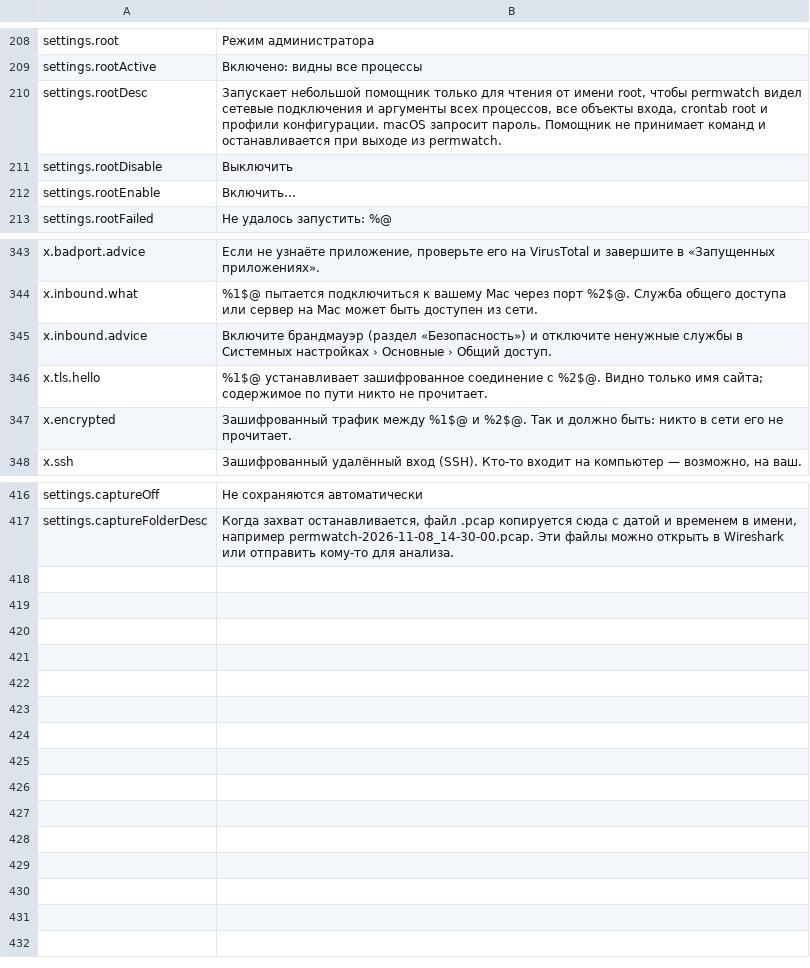
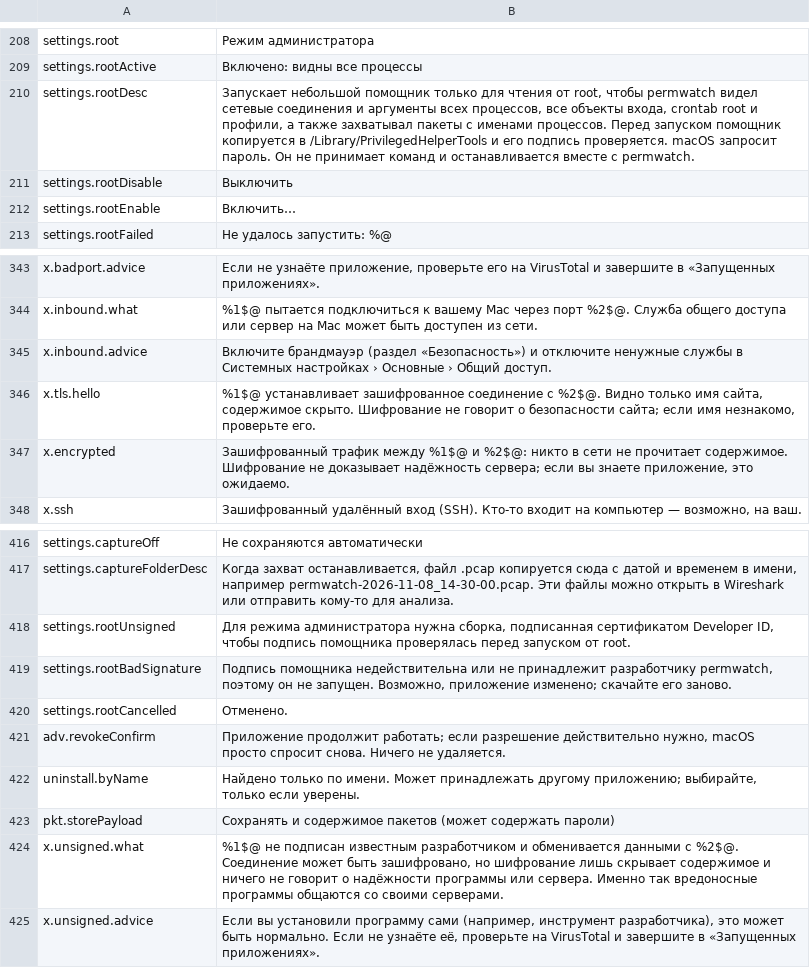
Before and after one commit to cybertoxin3/permwatch, a TSV file: app/i18n/ru.tsv, drawn as a sheet; only a part is shown, gaps mark what is left out.

Commit message:
Güvenlik ve kalite: yardımcı imza doğrulamasıyla root'a kopyalanıyor, paket içeriği varsayılan olarak saklanmıyor, dürüst açıklamalar, doğru izin önerileri, Homebrew, güvenli kaldırma, testler, notarizasyon hazırlığı, gizlilik belgesi

```diff
--- a/app/i18n/ru.tsv
+++ b/app/i18n/ru.tsv
@@ -209,3 +209,3 @@ settings.root	Режим администратора
 settings.rootActive	Включено: видны все процессы
-settings.rootDesc	Запускает небольшой помощник только для чтения от имени root, чтобы permwatch видел сетевые подключения и аргументы всех процессов, все объекты входа, crontab root и профили конфигурации. macOS запросит пароль. Помощник не принимает команд и останавливается при выходе из permwatch.
+settings.rootDesc	Запускает небольшой помощник только для чтения от root, чтобы permwatch видел сетевые соединения и аргументы всех процессов, все объекты входа, crontab root и профили, а также захватывал пакеты с именами процессов. Перед запуском помощник копируется в /Library/PrivilegedHelperTools и его подпись проверяется. macOS запросит пароль. Он не принимает команд и останавливается вместе с permwatch.
 settings.rootDisable	Выключить
@@ -345,4 +345,4 @@ x.inbound.what	%1$@ пытается подключиться к вашему Ma
 x.inbound.advice	Включите брандмауэр (раздел «Безопасность») и отключите ненужные службы в Системных настройках › Основные › Общий доступ.
-x.tls.hello	%1$@ устанавливает зашифрованное соединение с %2$@. Видно только имя сайта; содержимое по пути никто не прочитает.
-x.encrypted	Зашифрованный трафик между %1$@ и %2$@. Так и должно быть: никто в сети его не прочитает.
+x.tls.hello	%1$@ устанавливает зашифрованное соединение с %2$@. Видно только имя сайта, содержимое скрыто. Шифрование не говорит о безопасности сайта; если имя незнакомо, проверьте его.
+x.encrypted	Зашифрованный трафик между %1$@ и %2$@: никто в сети не прочитает содержимое. Шифрование не доказывает надёжность сервера; если вы знаете приложение, это ожидаемо.
 x.ssh	Зашифрованный удалённый вход (SSH). Кто-то входит на компьютер — возможно, на ваш.
@@ -417 +417,9 @@ settings.captureOff	Не сохраняются автоматически
 settings.captureFolderDesc	Когда захват останавливается, файл .pcap копируется сюда с датой и временем в имени, например permwatch-2026-11-08_14-30-00.pcap. Эти файлы можно открыть в Wireshark или отправить кому-то для анализа.
+settings.rootUnsigned	Для режима администратора нужна сборка, подписанная сертификатом Developer ID, чтобы подпись помощника проверялась перед запуском от root.
+settings.rootBadSignature	Подпись помощника недействительна или не принадлежит разработчику permwatch, поэтому он не запущен. Возможно, приложение изменено; скачайте его заново.
+settings.rootCancelled	Отменено.
+adv.revokeConfirm	Приложение продолжит работать; если разрешение действительно нужно, macOS просто спросит снова. Ничего не удаляется.
+uninstall.byName	Найдено только по имени. Может принадлежать другому приложению; выбирайте, только если уверены.
+pkt.storePayload	Сохранять и содержимое пакетов (может содержать пароли)
+x.unsigned.what	%1$@ не подписан известным разработчиком и обменивается данными с %2$@. Соединение может быть зашифровано, но шифрование лишь скрывает содержимое и ничего не говорит о надёжности программы или сервера. Именно так вредоносные программы общаются со своими серверами.
+x.unsigned.advice	Если вы установили программу сами (например, инструмент разработчика), это может быть нормально. Если не узнаёте её, проверьте на VirusTotal и завершите в «Запущенных приложениях».
```
Also changed, not shown: app/i18n/ar.tsv, app/i18n/fr.tsv, 32 other files.
